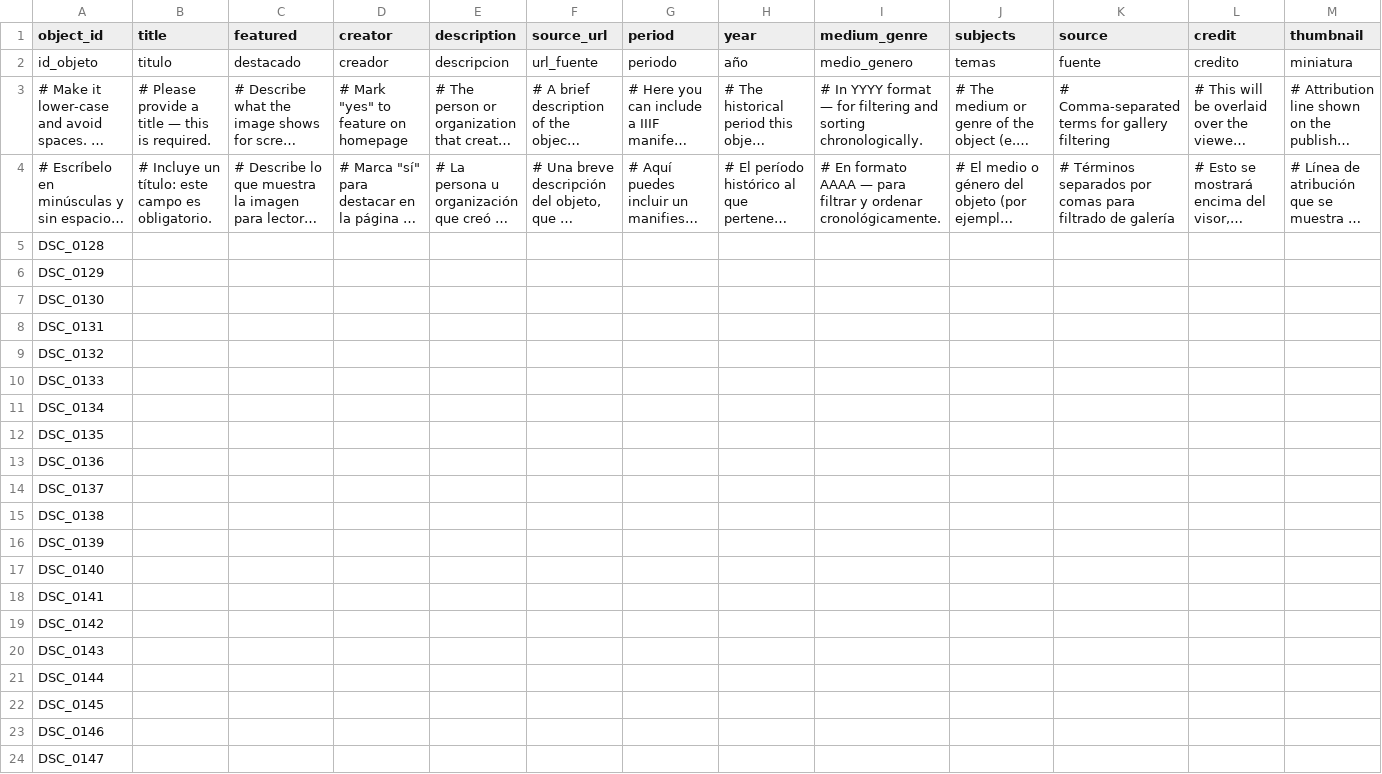
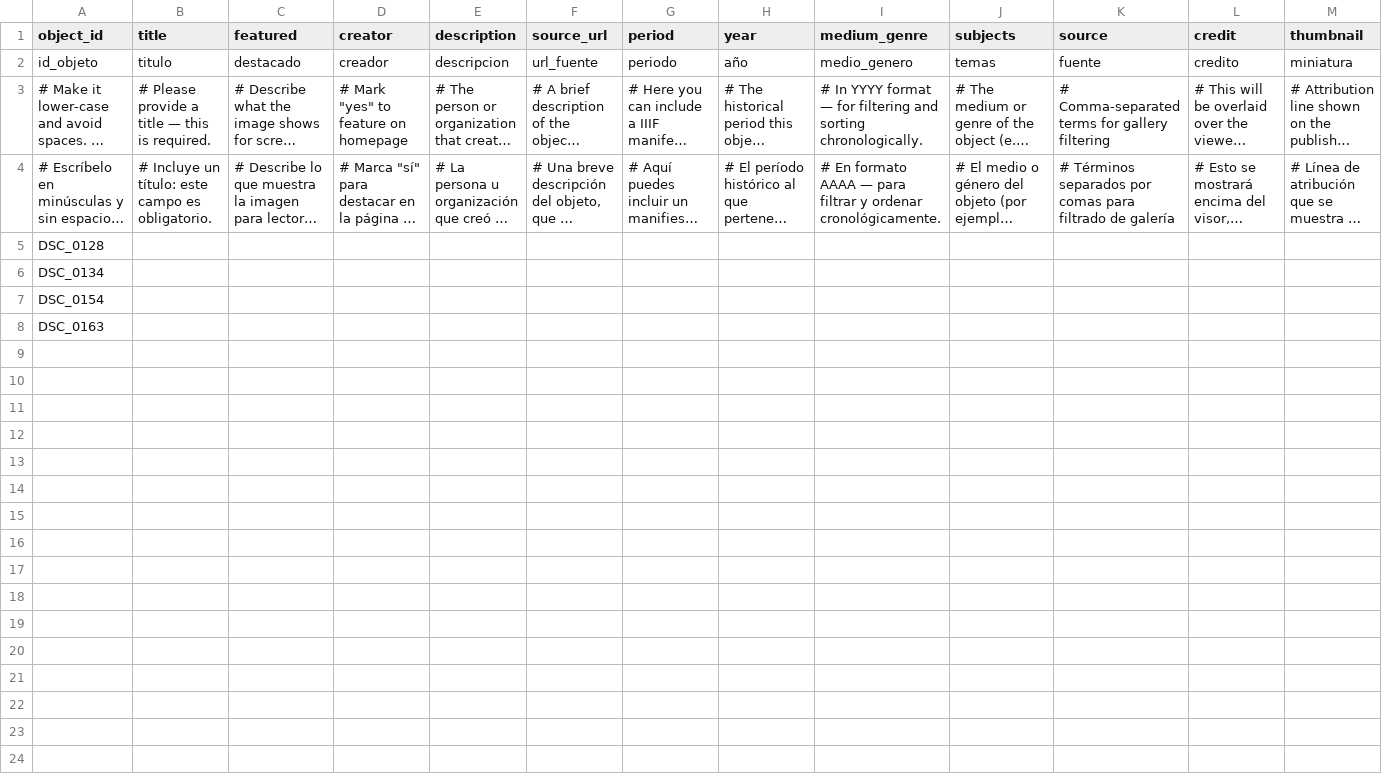
Before and after one commit to jonathanjin-eng/arthi130d, a CSV file: telar-content/spreadsheets/objects.csv, drawn as a sheet; only a part is shown; the shorter side is filled out with more unchanged rows; long unchanged cells end in …; rows hold the shown columns only; the diff covers the shown part only; the diff names each change by its address in the sheet, - before the commit and + after, or states it on an @@ line.

Commit message:
Update objects.csv

```diff
--- a/telar-content/spreadsheets/objects.csv
+++ b/telar-content/spreadsheets/objects.csv
-row 6: DSC_0129
-row 7: DSC_0130
-row 8: DSC_0131
-row 9: DSC_0132
-row 10: DSC_0133
-row 12: DSC_0135
-row 13: DSC_0136
-row 14: DSC_0137
-row 15: DSC_0138
-row 16: DSC_0139
-row 17: DSC_0140
-row 18: DSC_0141
-row 19: DSC_0142
-row 20: DSC_0143
-row 21: DSC_0144
-row 22: DSC_0145
-row 23: DSC_0146
-row 24: DSC_0147
```
Also changed, not shown: 32 removed rows elsewhere in this file.
